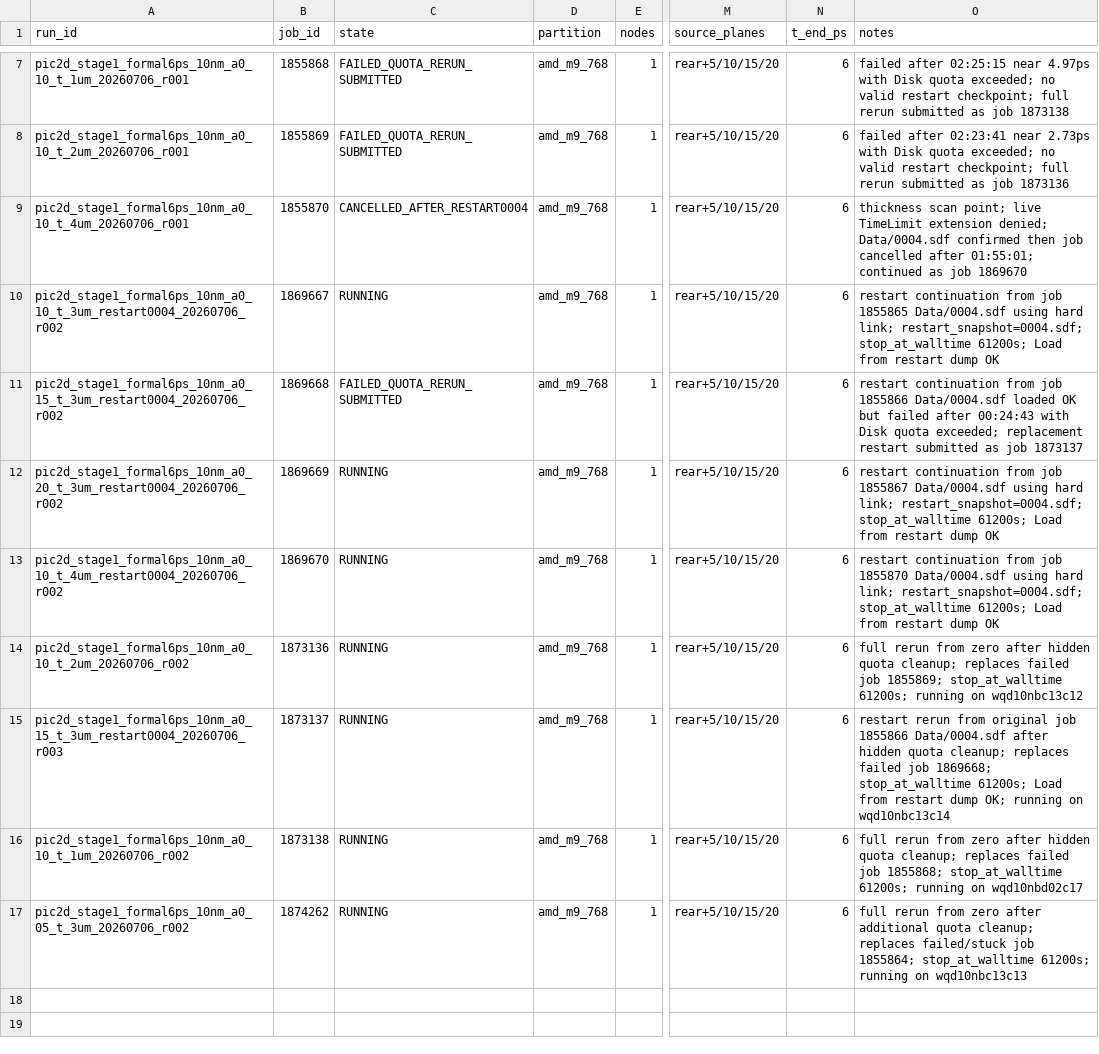
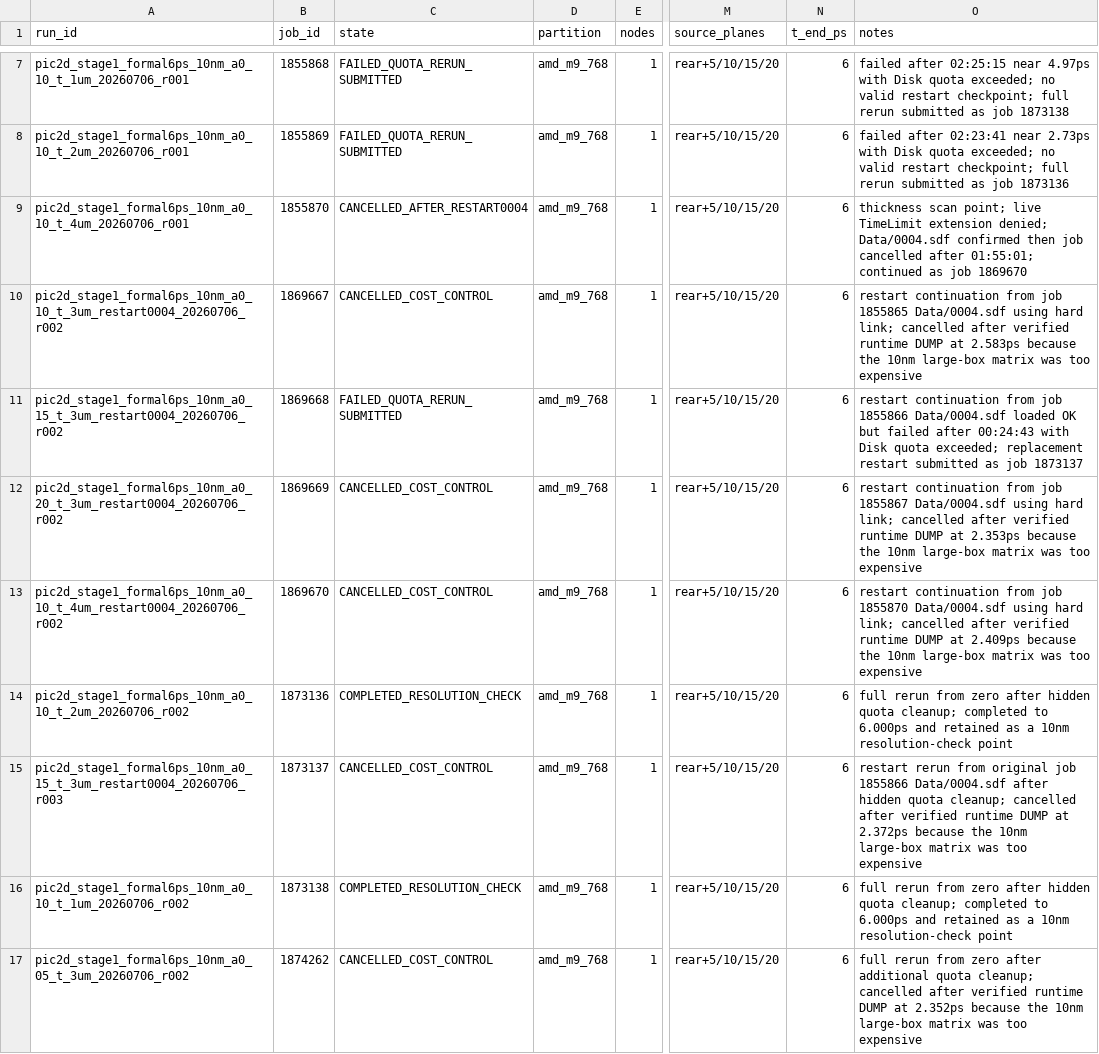
Before and after one commit to xiaojiujiuboom/no5gongzuo, a CSV file: hpc/pic2d_formal_scan_20260706_jobs.csv, drawn as a sheet; only a part is shown, gaps mark what is left out; the diff names each change by its address in the sheet, - before the commit and + after, or states it on an @@ line.

Commit message:
Switch 2D scan to cost-controlled grid

```diff
--- a/hpc/pic2d_formal_scan_20260706_jobs.csv
+++ b/hpc/pic2d_formal_scan_20260706_jobs.csv
-C10 (state): RUNNING
+C10 (state): CANCELLED_COST_CONTROL
-O10 (notes): …hard link; restart_snapshot=0004.sdf; stop_at_walltime 61200s; Load from restart dump OK
+O10 (notes): …hard link; cancelled after verified runtime DUMP at 2.583ps because the 10nm large-box matrix was too expensive
-C12:C13 (state): RUNNING
+C12:C13 (state): CANCELLED_COST_CONTROL
-O12 (notes): …hard link; restart_snapshot=0004.sdf; stop_at_walltime 61200s; Load from restart dump OK
+O12 (notes): …hard link; cancelled after verified runtime DUMP at 2.353ps because the 10nm large-box matrix was too expensive
-O13 (notes): …hard link; restart_snapshot=0004.sdf; stop_at_walltime 61200s; Load from restart dump OK
+O13 (notes): …hard link; cancelled after verified runtime DUMP at 2.409ps because the 10nm large-box matrix was too expensive
-C14 (state): RUNNING
+C14 (state): COMPLETED_RESOLUTION_CHECK
-O14 (notes): …quota cleanup; replaces failed job 1855869; stop_at_walltime 61200s; running on wqd10nbc13c12
+O14 (notes): …quota cleanup; completed to 6.000ps and retained as a 10nm resolution-check point
-C15 (state): RUNNING
+C15 (state): CANCELLED_COST_CONTROL
-O15 (notes): …quota cleanup; replaces failed job 1869668; stop_at_walltime 61200s; Load from restart dump OK; running on wqd10nbc13c14
+O15 (notes): …quota cleanup; cancelled after verified runtime DUMP at 2.372ps because the 10nm large-box matrix was too expensive
-C16 (state): RUNNING
+C16 (state): COMPLETED_RESOLUTION_CHECK
-O16 (notes): …quota cleanup; replaces failed job 1855868; stop_at_walltime 61200s; running on wqd10nbd02c17
+O16 (notes): …quota cleanup; completed to 6.000ps and retained as a 10nm resolution-check point
-C17 (state): RUNNING
+C17 (state): CANCELLED_COST_CONTROL
-O17 (notes): …quota cleanup; replaces failed/stuck job 1855864; stop_at_walltime 61200s; running on wqd10nbc13c13
+O17 (notes): …quota cleanup; cancelled after verified runtime DUMP at 2.352ps because the 10nm large-box matrix was too expensive
```
Also changed, not shown: 7 other files.
